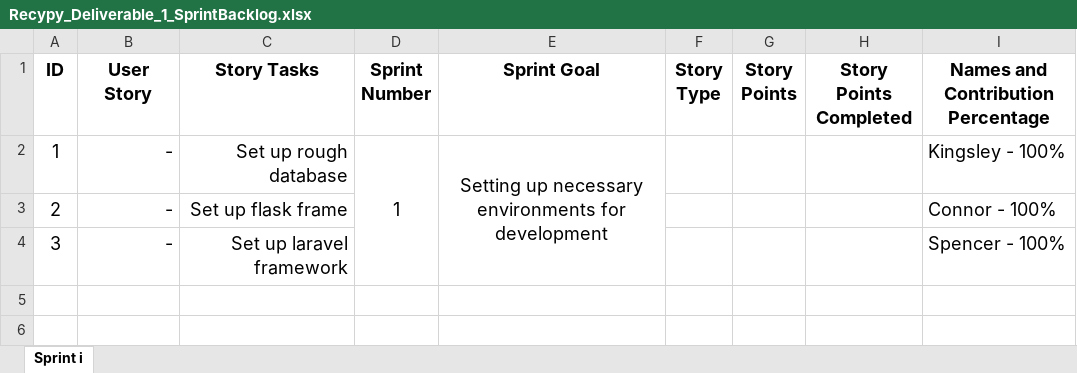
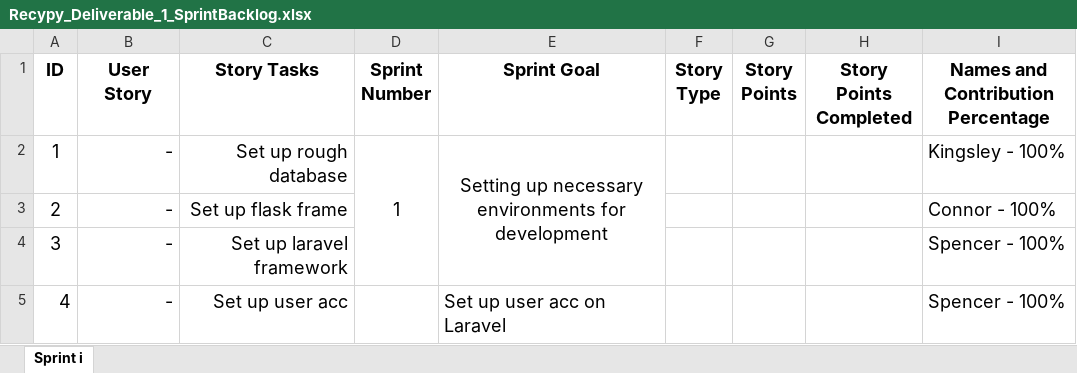
Before and after one commit to jdonnelly36/RecyPy, an Excel workbook: Artifacts/Recypy_Deliverable_1_SprintBacklog.xlsx, sheet Sprint i, drawn as a sheet; values as stored, in another font and other column widths than the file's, no borders; the diff names each change by its address in the sheet, - before the commit and + after, or states it on an @@ line.

Commit message:
backlog update

```diff
--- a/Artifacts/Recypy_Deliverable_1_SprintBacklog.xlsx (sheet Sprint i)
+++ b/Artifacts/Recypy_Deliverable_1_SprintBacklog.xlsx (sheet Sprint i)
+row 5: 4 | - | Set up user acc |  | Set up user acc on Laravel |  |  |  | Spencer - 100%
```
